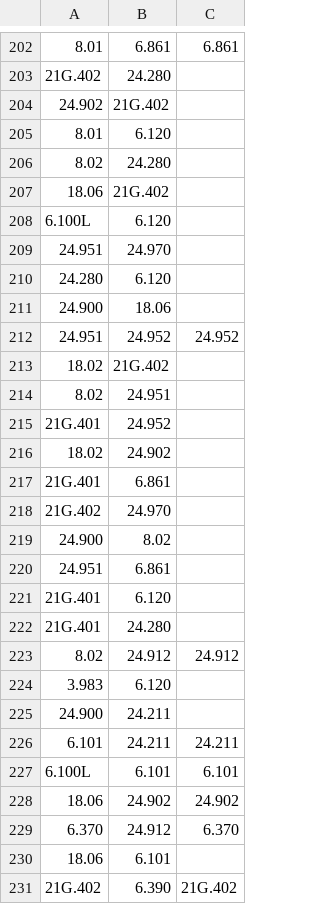
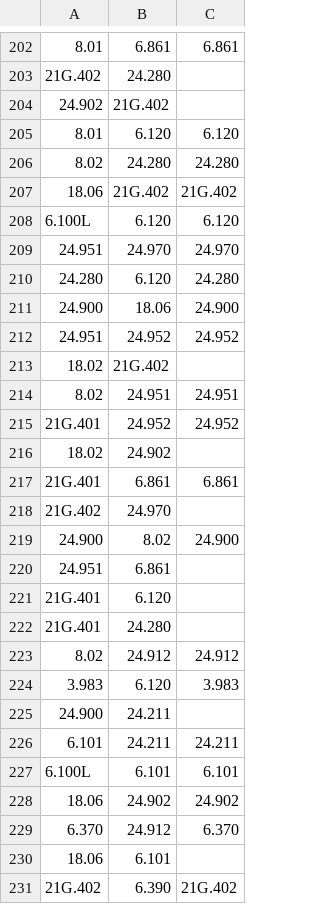
Before and after one commit to mbuit82/classes_preferences, a CSV file: classes_pairs_with_401.csv (was classes_pairs.csv), drawn as a sheet; only a part is shown, gaps mark what is left out.

```diff
--- a/classes_pairs.csv
+++ b/classes_pairs_with_401.csv
@@ -204,17 +204,17 @@
 24.902,21G.402,
-8.01,6.120,
-8.02,24.280,
-18.06,21G.402,
-6.100L,6.120,
-24.951,24.970,
-24.280,6.120,
-24.900,18.06,
+8.01,6.120,6.120
+8.02,24.280,24.280
+18.06,21G.402,21G.402
+6.100L,6.120,6.120
+24.951,24.970,24.970
+24.280,6.120,24.280
+24.900,18.06,24.900
 24.951,24.952,24.952
 18.02,21G.402,
-8.02,24.951,
-21G.401,24.952,
+8.02,24.951,24.951
+21G.401,24.952,24.952
 18.02,24.902,
-21G.401,6.861,
+21G.401,6.861,6.861
 21G.402,24.970,
-24.900,8.02,
+24.900,8.02,24.900
 24.951,6.861,
@@ -223,3 +223,3 @@
 8.02,24.912,24.912
-3.983,6.120,
+3.983,6.120,3.983
 24.900,24.211,
```
Also changed, not shown: 2 other files.
